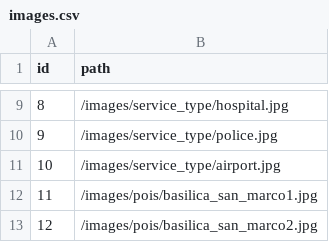
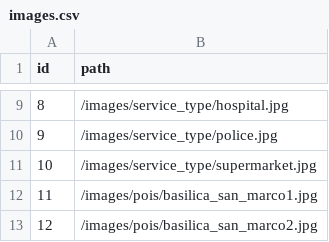
Before and after one commit to andreacerasani/HYP-project, a CSV file: src/assets/csv/images.csv, drawn as a sheet; only a part is shown, gaps mark what is left out.

```diff
--- a/src/assets/csv/images.csv
+++ b/src/assets/csv/images.csv
@@ -10,3 +10,3 @@
 9;/images/service_type/police.jpg
-10;/images/service_type/airport.jpg
+10;/images/service_type/supermarket.jpg
 11;/images/pois/basilica_san_marco1.jpg
```
Also changed, not shown: src/assets/csv/service_points.csv, 6 other files.
